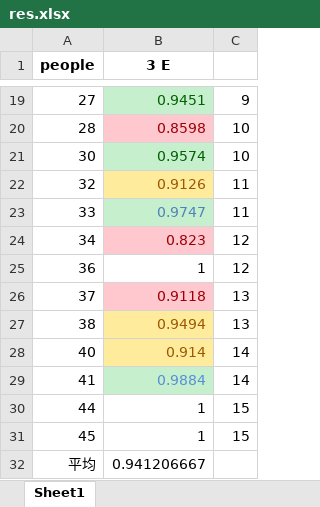
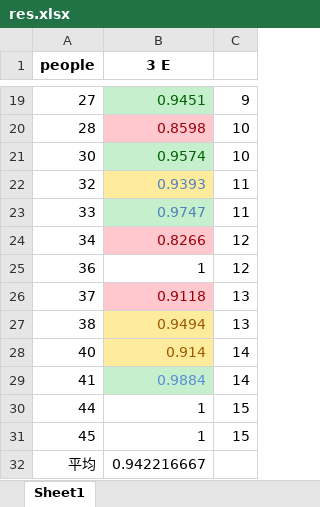
Before and after one commit to HANYIIK/Finegrained_GNN, an Excel workbook: 3_experts_res/SEED/res.xlsx, sheet Sheet1, drawn as a sheet; only a part is shown, gaps mark what is left out; values as stored, in another font and other column widths than the file's, no borders; the diff names each change by its address in the sheet, - before the commit and + after, or states it on an @@ line.

```diff
--- a/3_experts_res/SEED/res.xlsx (sheet Sheet1)
+++ b/3_experts_res/SEED/res.xlsx (sheet Sheet1)
-B22 (3 E): 0.9126
+B22 (3 E): 0.9393
-B22 text colour: #9C5700
+B22 text colour: #4F81BD
-B24 (3 E): 0.823
+B24 (3 E): 0.8266
-B32 (3 E): 0.941206667
+B32 (3 E): 0.942216667
```
Also changed, not shown: 3_experts_res/SEED/res_compare.xlsx, 3_experts_res/SEED/result.xlsx, 4 other files.
